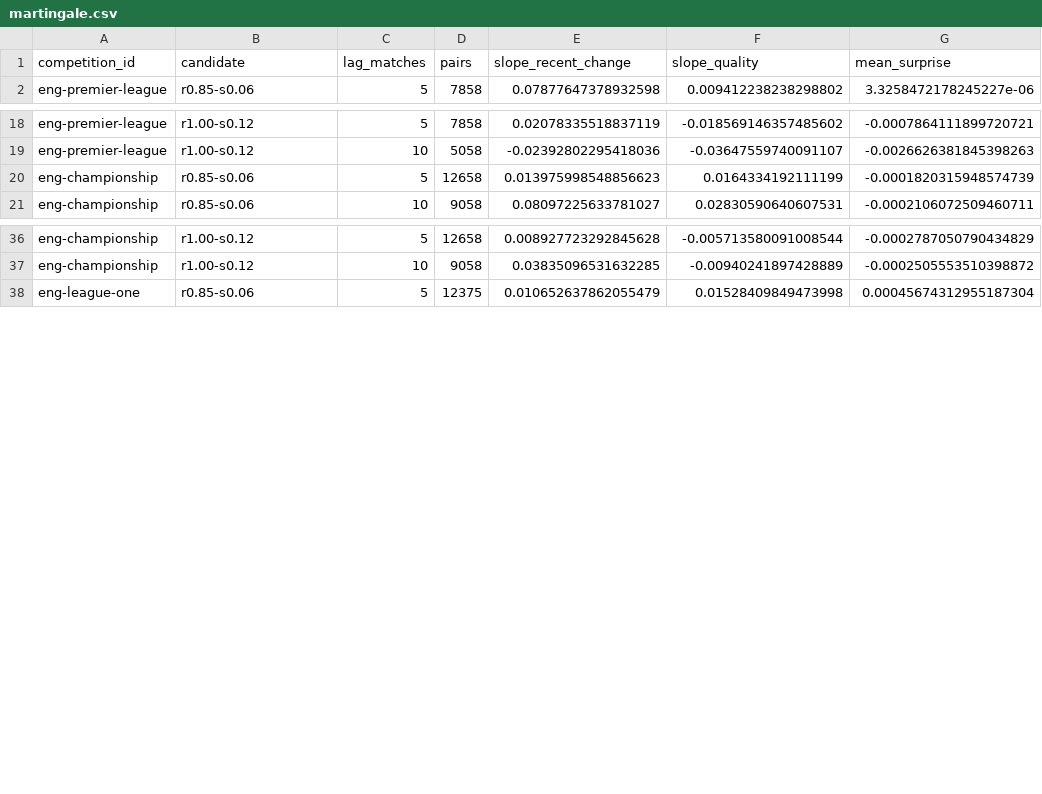
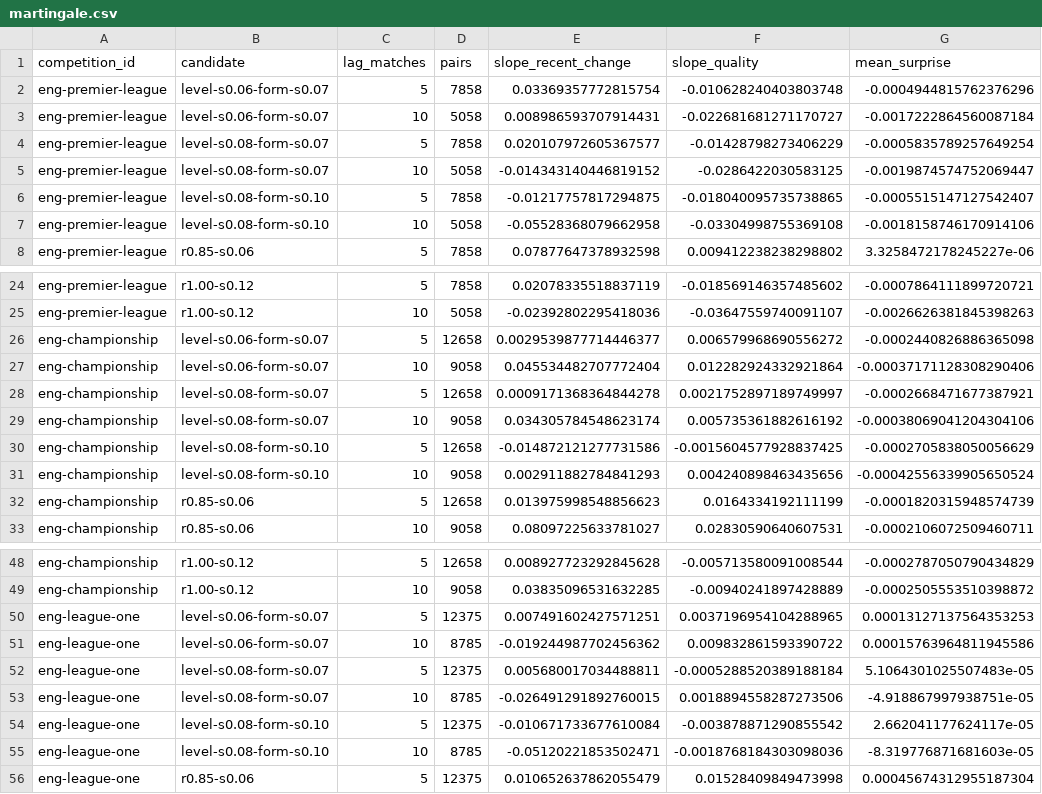
Before and after one commit to jcblsn/english-football, a CSV file: docs/experiments/m10_quality_dynamics/tables/martingale.csv, drawn as a sheet; only a part is shown, gaps mark what is left out; the diff covers the shown part only.

Commit message:
Score the extended C2 grid, the form comparisons and the market diagnostics

```diff
--- a/docs/experiments/m10_quality_dynamics/tables/martingale.csv
+++ b/docs/experiments/m10_quality_dynamics/tables/martingale.csv
@@ -1,2 +1,8 @@
 competition_id,candidate,lag_matches,pairs,slope_recent_change,slope_quality,mean_surprise
+eng-premier-league,level-s0.06-form-s0.07,5,7858,0.03369357772815754,-0.010628240403803748,-0.0004944815762376296
+eng-premier-league,level-s0.06-form-s0.07,10,5058,0.008986593707914431,-0.022681681271170727,-0.0017222864560087184
+eng-premier-league,level-s0.08-form-s0.07,5,7858,0.020107972605367577,-0.01428798273406229,-0.0005835789257649254
+eng-premier-league,level-s0.08-form-s0.07,10,5058,-0.014343140446819152,-0.0286422030583125,-0.0019874574752069447
+eng-premier-league,level-s0.08-form-s0.10,5,7858,-0.01217757817294875,-0.018040095735738865,-0.0005515147127542407
+eng-premier-league,level-s0.08-form-s0.10,10,5058,-0.05528368079662958,-0.03304998755369108,-0.0018158746170914106
 eng-premier-league,r0.85-s0.06,5,7858,0.07877647378932598,0.009412238238298802,3.3258472178245227e-06
@@ -19,2 +25,8 @@ eng-premier-league,r1.00-s0.12,5,7858,0.02078335518837119,-0.018569146357485602,
 eng-premier-league,r1.00-s0.12,10,5058,-0.02392802295418036,-0.03647559740091107,-0.0026626381845398263
+eng-championship,level-s0.06-form-s0.07,5,12658,0.0029539877714446377,0.006579968690556272,-0.0002440826886365098
+eng-championship,level-s0.06-form-s0.07,10,9058,0.045534482707772404,0.012282924332921864,-0.00037171128308290406
+eng-championship,level-s0.08-form-s0.07,5,12658,0.0009171368364844278,0.0021752897189749997,-0.0002668471677387921
+eng-championship,level-s0.08-form-s0.07,10,9058,0.034305784548623174,0.005735361882616192,-0.00038069041204304106
+eng-championship,level-s0.08-form-s0.10,5,12658,-0.014872121277731586,-0.0015604577928837425,-0.0002705838050056629
+eng-championship,level-s0.08-form-s0.10,10,9058,0.002911882784841293,0.004240898463435656,-0.00042556339905650524
 eng-championship,r0.85-s0.06,5,12658,0.013975998548856623,0.0164334192111199,-0.0001820315948574739
@@ -37,2 +49,8 @@ eng-championship,r1.00-s0.12,5,12658,0.008927723292845628,-0.005713580091008544,
 eng-championship,r1.00-s0.12,10,9058,0.03835096531632285,-0.00940241897428889,-0.0002505553510398872
+eng-league-one,level-s0.06-form-s0.07,5,12375,0.007491602427571251,0.0037196954104288965,0.00013127137564353253
+eng-league-one,level-s0.06-form-s0.07,10,8785,-0.019244987702456362,0.009832861593390722,0.00015763964811945586
+eng-league-one,level-s0.08-form-s0.07,5,12375,0.005680017034488811,-0.0005288520389188184,5.1064301025507483e-05
+eng-league-one,level-s0.08-form-s0.07,10,8785,-0.026491291892760015,0.0018894558287273506,-4.918867997938751e-05
+eng-league-one,level-s0.08-form-s0.10,5,12375,-0.010671733677610084,-0.003878871290855542,2.662041177624117e-05
+eng-league-one,level-s0.08-form-s0.10,10,8785,-0.05120221853502471,-0.0018768184303098036,-8.319776871681603e-05
 eng-league-one,r0.85-s0.06,5,12375,0.010652637862055479,0.01528409849473998,0.00045674312955187304
```
Also changed, not shown: 6 added rows elsewhere in this file, docs/experiments/m10_quality_dynamics/tables/forward_selection.csv, docs/experiments/m10_quality_dynamics/tables/summary.csv, 8 other files.
